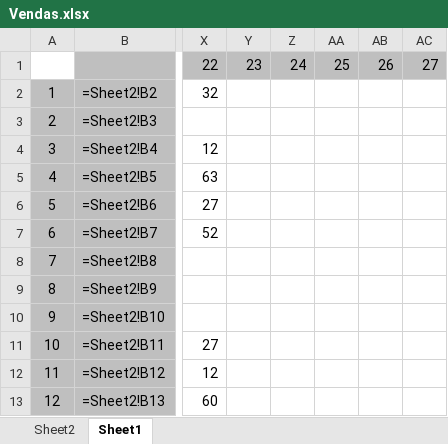
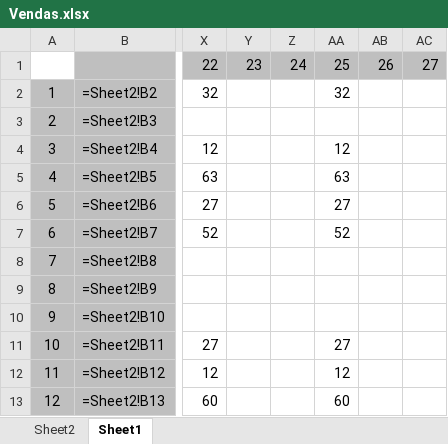
Before and after one commit to RafaelLisboa/PreenchePlanilha, an Excel workbook: Vendas.xlsx, sheet Sheet1, drawn as a sheet; only a part is shown, gaps mark what is left out; values as stored, in another font and other column widths than the file's, no borders; formulas without a stored value are shown as written; the diff names each change by its address in the sheet, - before the commit and + after, or states it on an @@ line.

```diff
--- a/Vendas.xlsx (sheet Sheet1)
+++ b/Vendas.xlsx (sheet Sheet1)
-AA2: (empty)
+AA2: 32
-AA4: (empty)
+AA4: 12
-AA5: (empty)
+AA5: 63
-AA6: (empty)
+AA6: 27
-AA7: (empty)
+AA7: 52
-AA11: (empty)
+AA11: 27
-AA12: (empty)
+AA12: 12
-AA13: (empty)
+AA13: 60
```
Also changed, not shown: 2 other files.
